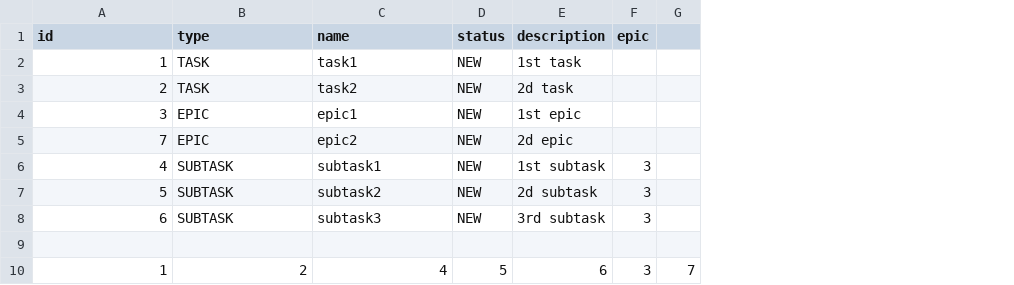
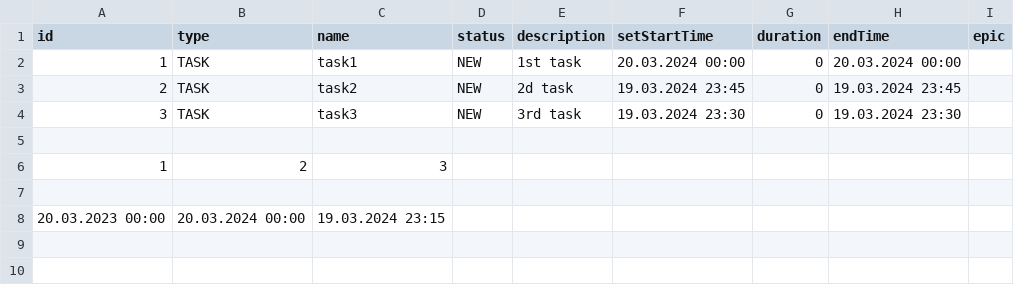
Before and after one commit to IvanMartynovLETI/java-kanban, a CSV file: log/log.csv, drawn as a sheet; removed rows and columns are numbered as before the commit, all else as after; the diff names each change by its address in the sheet, - before the commit and + after, or states it on an @@ line.

Commit message:
task 7 1st iteration

```diff
--- a/log/log.csv
+++ b/log/log.csv
+column F (setStartTime), rows 2-3: 20.03.2024 00:00 | 19.03.2024 23:45
+column G (duration), rows 2-3: 0 | 0
+column H (endTime), rows 2-3: 20.03.2024 00:00 | 19.03.2024 23:45
-column G, row 10: 7
-row 4: 3 | EPIC | epic1 | NEW | 1st epic
-row 5: 7 | EPIC | epic2 | NEW | 2d epic
-row 6: 4 | SUBTASK | subtask1 | NEW | 1st subtask | 3
-row 7: 5 | SUBTASK | subtask2 | NEW | 2d subtask | 3
-row 8: 6 | SUBTASK | subtask3 | NEW | 3rd subtask | 3
+row 4: 3 | TASK | task3 | NEW | 3rd task | 19.03.2024 23:30 | 0 | 19.03.2024 23:30
+row 6: 1 | 2 | 3
-row 7: 1 | 2 | 4 | 5 | 6 | 3 | 7
+row 7: (empty)
+row 8: 20.03.2023 00:00 | 20.03.2024 00:00 | 19.03.2024 23:15
```
Also changed, not shown: 17 other files.
